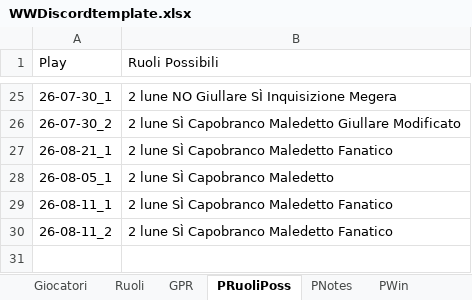
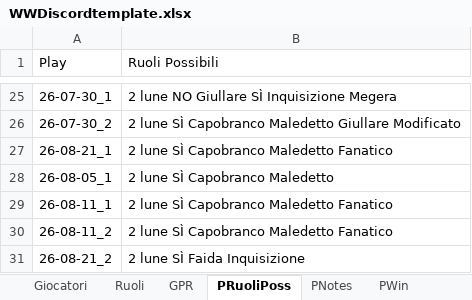
Before and after one commit to FilippoMart/WW-Discord, an Excel workbook: WWDiscordtemplate.xlsx, sheet PRuoliPoss, drawn as a sheet; only a part is shown, gaps mark what is left out; values as stored, in another font and other column widths than the file's, no borders; the diff names each change by its address in the sheet, - before the commit and + after, or states it on an @@ line.

```diff
--- a/WWDiscordtemplate.xlsx (sheet PRuoliPoss)
+++ b/WWDiscordtemplate.xlsx (sheet PRuoliPoss)
+row 31: 26-08-21_2 | 2 lune SÌ Faida Inquisizione
```
Also changed, not shown: sheet GPR, sheet PWin, sheet PNotes, 1 other file.
